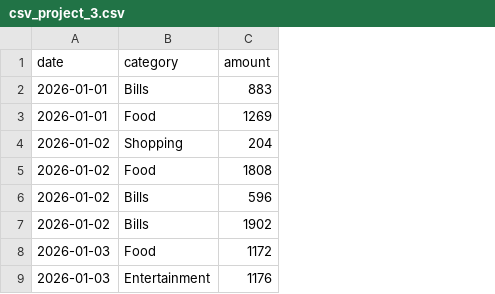
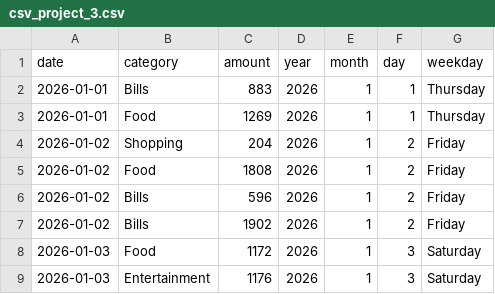
Before and after one commit to saidurrahman018722-maker/Python-Projects, a CSV file: projects_for_ai_beginner/csv_project_3.csv, drawn as a sheet; only a part is shown; the diff names each change by its address in the sheet, - before the commit and + after, or states it on an @@ line.

```diff
--- a/projects_for_ai_beginner/csv_project_3.csv
+++ b/projects_for_ai_beginner/csv_project_3.csv
+column D (year), rows 2-9: all 2026
+column E (month), rows 2-9: all 1
+column F (day), rows 2-9: 1 | 1 | 2 | 2 | 2 | 2 | 3 | 3
+column G (weekday), rows 2-9: Thursday | Thursday | Friday | Friday | Friday | Friday | Saturday | Saturday
```
Also changed, not shown: 20 other files.
